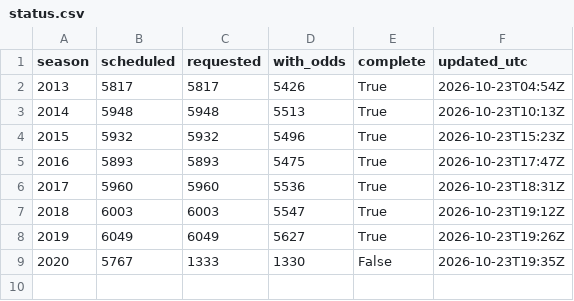
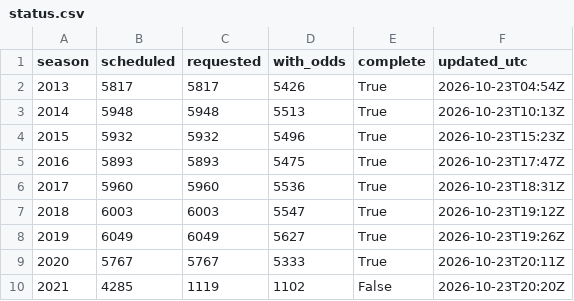
Before and after one commit to kjgruber47/cbb-model, a CSV file: data/external/espn_odds/status.csv, drawn as a sheet.

```diff
--- a/data/external/espn_odds/status.csv
+++ b/data/external/espn_odds/status.csv
@@ -8,2 +8,3 @@ season,scheduled,requested,with_odds,complete,updated_utc
 2019,6049,6049,5627,True,2026-10-23T19:26Z
-2020,5767,1333,1330,False,2026-10-23T19:35Z
+2020,5767,5767,5333,True,2026-10-23T20:11Z
+2021,4285,1119,1102,False,2026-10-23T20:20Z
```
Also changed, not shown: 3 other files.
